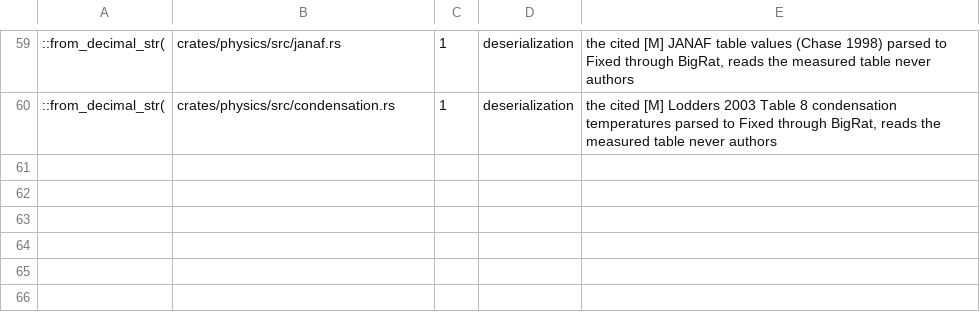
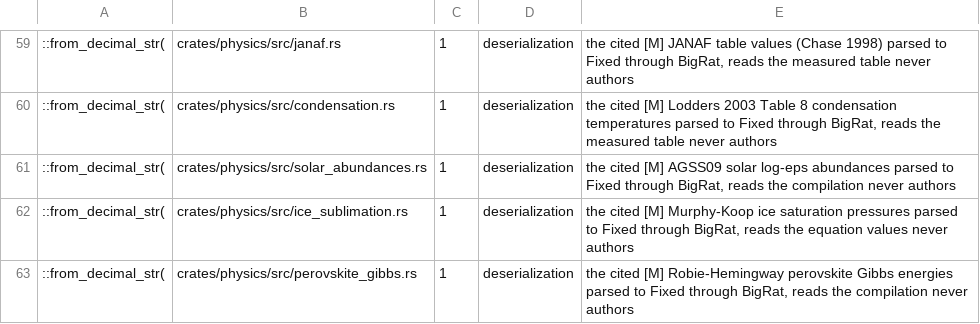
Before and after one commit to nathanfraske/Deep-Emergent-Civ-Simulator, a TSV file: scripts/constructor_baseline.tsv, drawn as a sheet; only a part is shown, gaps mark what is left out.

```diff
--- a/scripts/constructor_baseline.tsv
+++ b/scripts/constructor_baseline.tsv
@@ -60 +60,4 @@
 ::from_decimal_str(	crates/physics/src/condensation.rs	1	deserialization	the cited [M] Lodders 2003 Table 8 condensation temperatures parsed to Fixed through BigRat, reads the measured table never authors
+::from_decimal_str(	crates/physics/src/solar_abundances.rs	1	deserialization	the cited [M] AGSS09 solar log-eps abundances parsed to Fixed through BigRat, reads the compilation never authors
+::from_decimal_str(	crates/physics/src/ice_sublimation.rs	1	deserialization	the cited [M] Murphy-Koop ice saturation pressures parsed to Fixed through BigRat, reads the equation values never authors
+::from_decimal_str(	crates/physics/src/perovskite_gibbs.rs	1	deserialization	the cited [M] Robie-Hemingway perovskite Gibbs energies parsed to Fixed through BigRat, reads the compilation never authors
```
Also changed, not shown: 2 other files.
